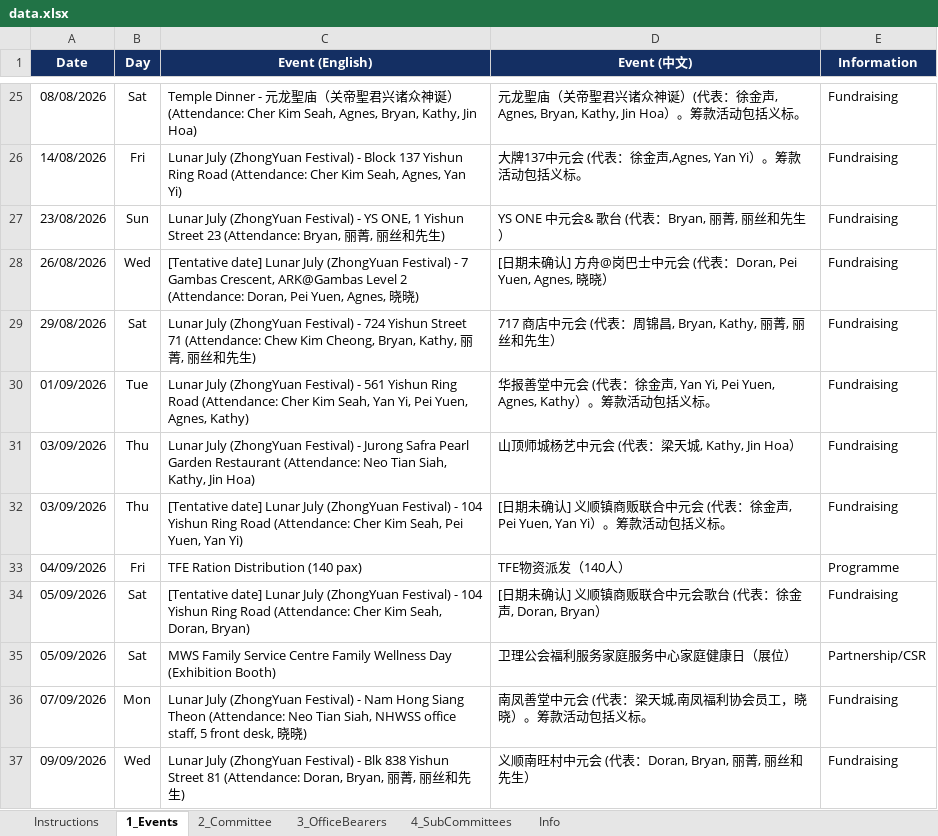
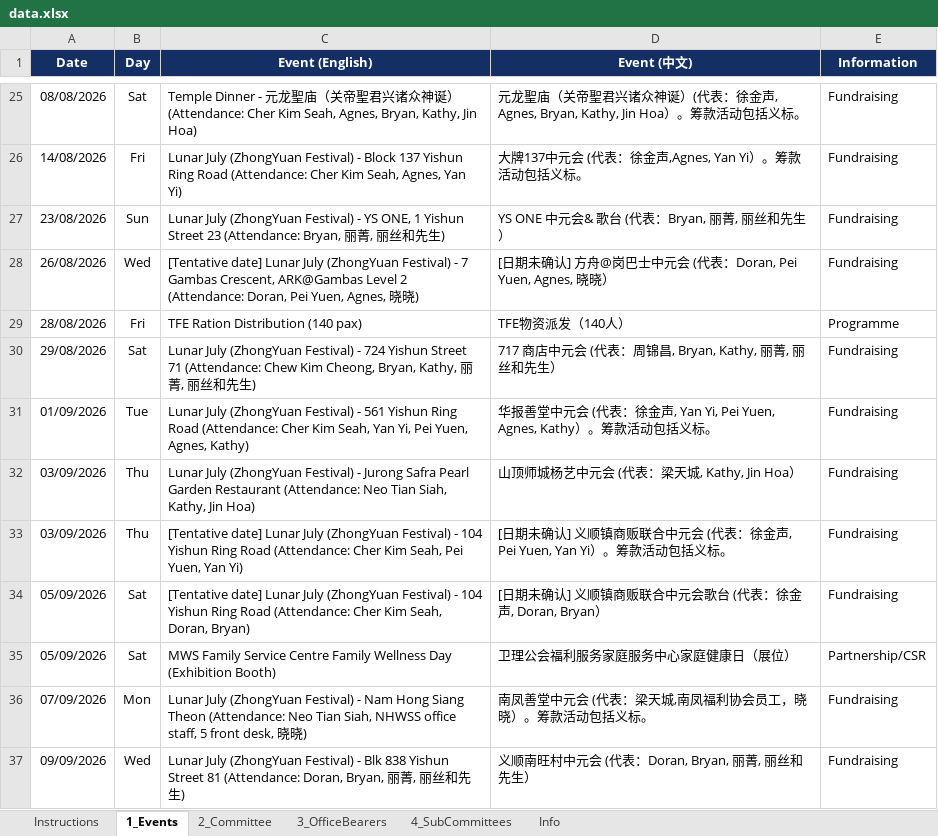
Before and after one commit to NamHongWelfareSS/Member-Handbook, an Excel workbook: data.xlsx, sheet 1_Events, drawn as a sheet; only a part is shown, gaps mark what is left out; values as stored, in another font and other column widths than the file's, no borders; removed rows and columns are numbered as before the commit, all else as after; the diff names each change by its address in the sheet, - before the commit and + after, or states it on an @@ line.

Commit message:
Update data.xlsx

```diff
--- a/data.xlsx (sheet 1_Events)
+++ b/data.xlsx (sheet 1_Events)
+row 29: 28/08/2026 | Fri | TFE Ration Distribution (140 pax) | TFE物资派发（140人） | Programme
-row 33: 04/09/2026 | Fri | TFE Ration Distribution (140 pax) | TFE物资派发（140人） | Programme
```
Also changed, not shown: formulas that keep their value.
